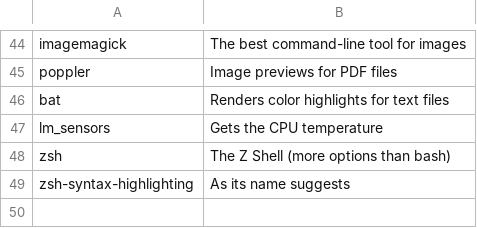
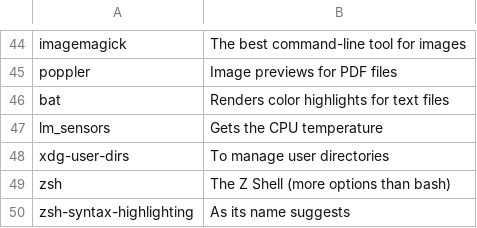
Before and after one commit to x1nigo/archwizard, a CSV file: progs.csv, drawn as a sheet; only a part is shown, gaps mark what is left out.

Commit message:
Update progs.csv

```diff
--- a/progs.csv
+++ b/progs.csv
@@ -47,2 +47,3 @@ bat,Renders color highlights for text files
 lm_sensors,Gets the CPU temperature
+xdg-user-dirs,To manage user directories
 zsh,The Z Shell (more options than bash)
```
